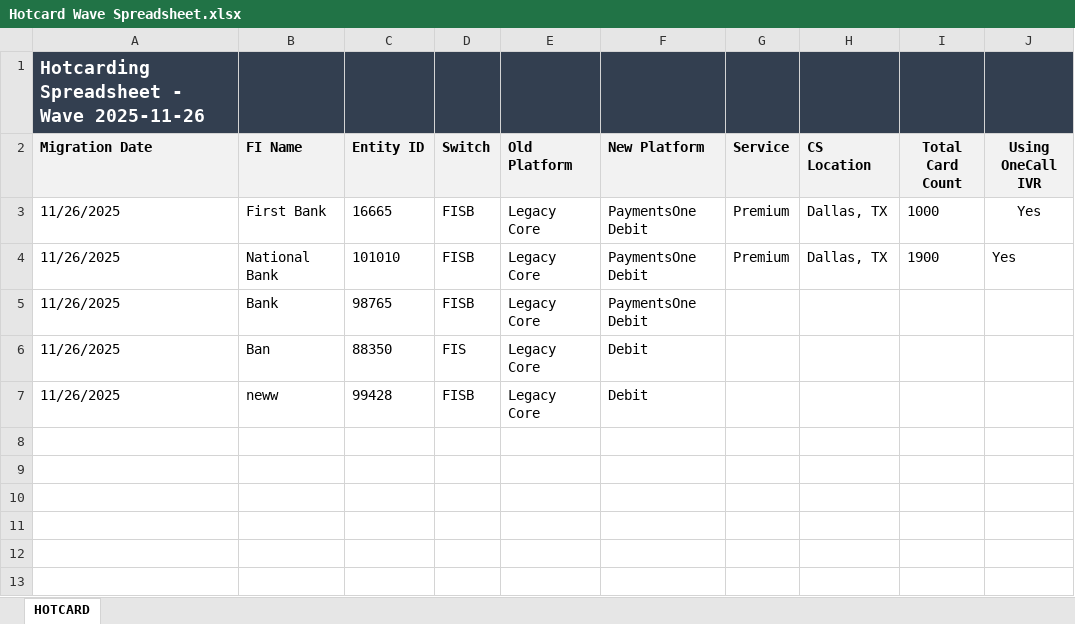
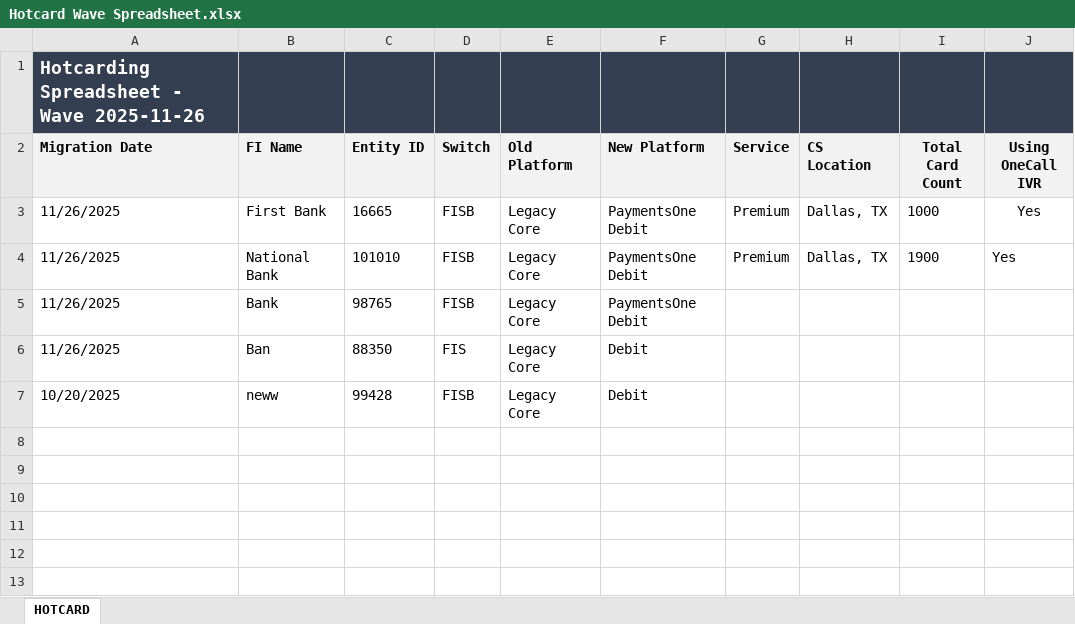
Before and after one commit to Theoder13/aava, an Excel workbook: python/Hotcard Wave Spreadsheet.xlsx, sheet HOTCARD, drawn as a sheet; only a part is shown; values as stored, in another font and other column widths than the file's, no borders; the diff names each change by its address in the sheet, - before the commit and + after, or states it on an @@ line.

Commit message:
Add/Update hotcard row

```diff
--- a/python/Hotcard Wave Spreadsheet.xlsx (sheet HOTCARD)
+++ b/python/Hotcard Wave Spreadsheet.xlsx (sheet HOTCARD)
-A7 (Migration Date): 11/26/2025
+A7 (Migration Date): 10/20/2025
```
